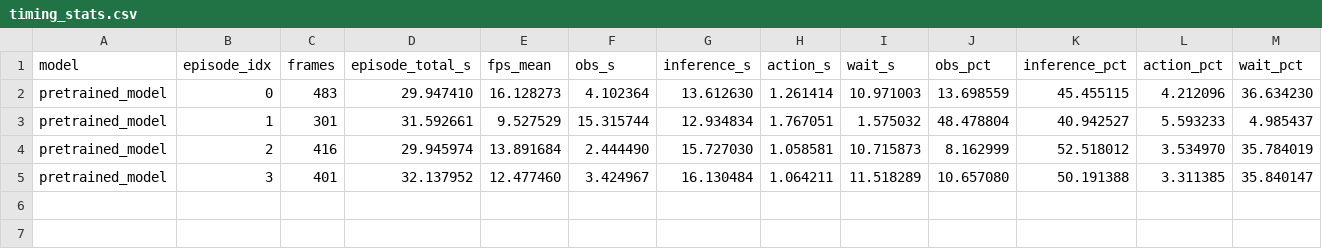
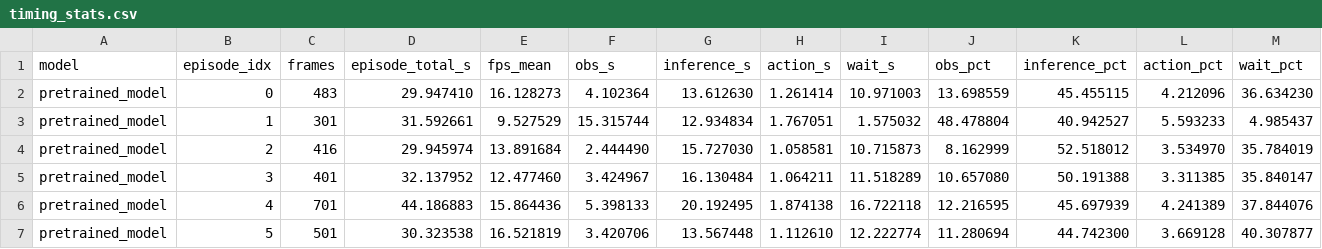
Before and after one commit to Vel044/lerobot, a CSV file: analysis/timing_stats.csv, drawn as a sheet; only a part is shown; rows hold the shown columns only; the diff names each change by its address in the sheet, - before the commit and + after, or states it on an @@ line.

```diff
--- a/analysis/timing_stats.csv
+++ b/analysis/timing_stats.csv
+row 6: pretrained_model | 4 | 701 | 44.186883 | 15.864436 | 5.398133 | 20.192495 | 1.874138 | 16.722118 | 12.216595 | 45.697939 | 4.241389 | 37.844076
+row 7: pretrained_model | 5 | 501 | 30.323538 | 16.521819 | 3.420706 | 13.567448 | 1.112610 | 12.222774 | 11.280694 | 44.742300 | 3.669128 | 40.307877
```
Also changed, not shown: 1 other file.
